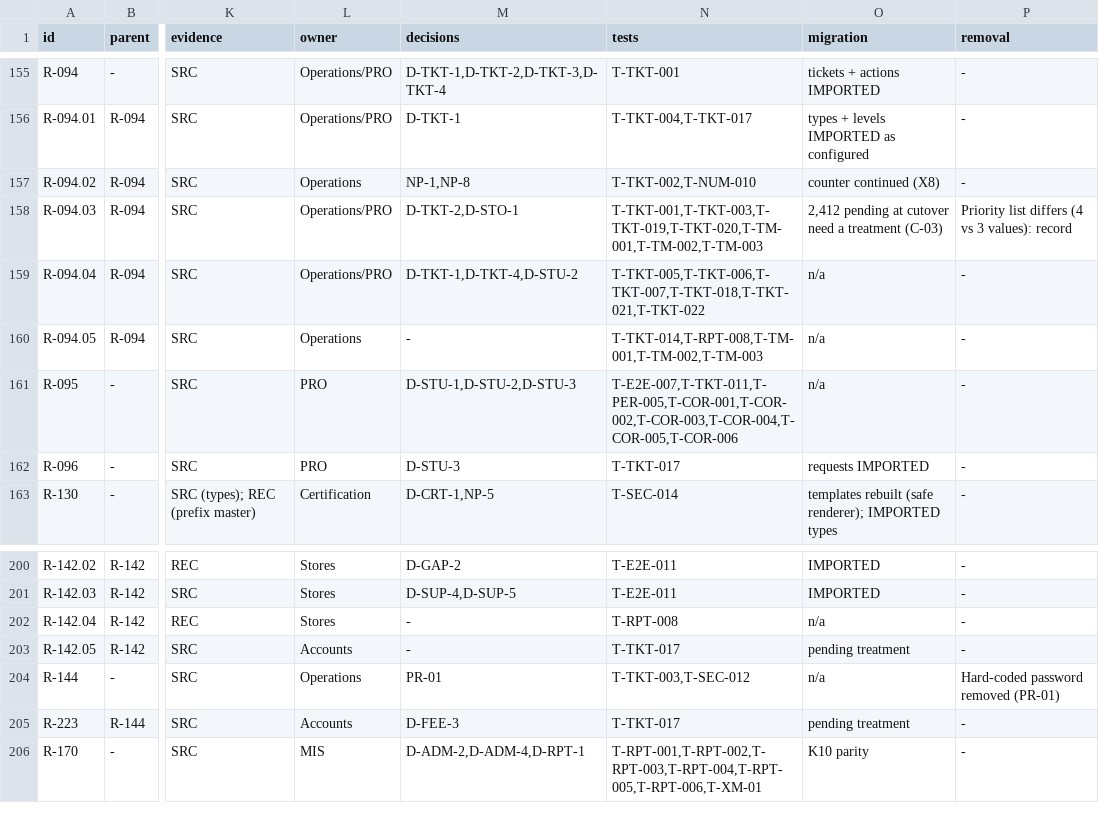
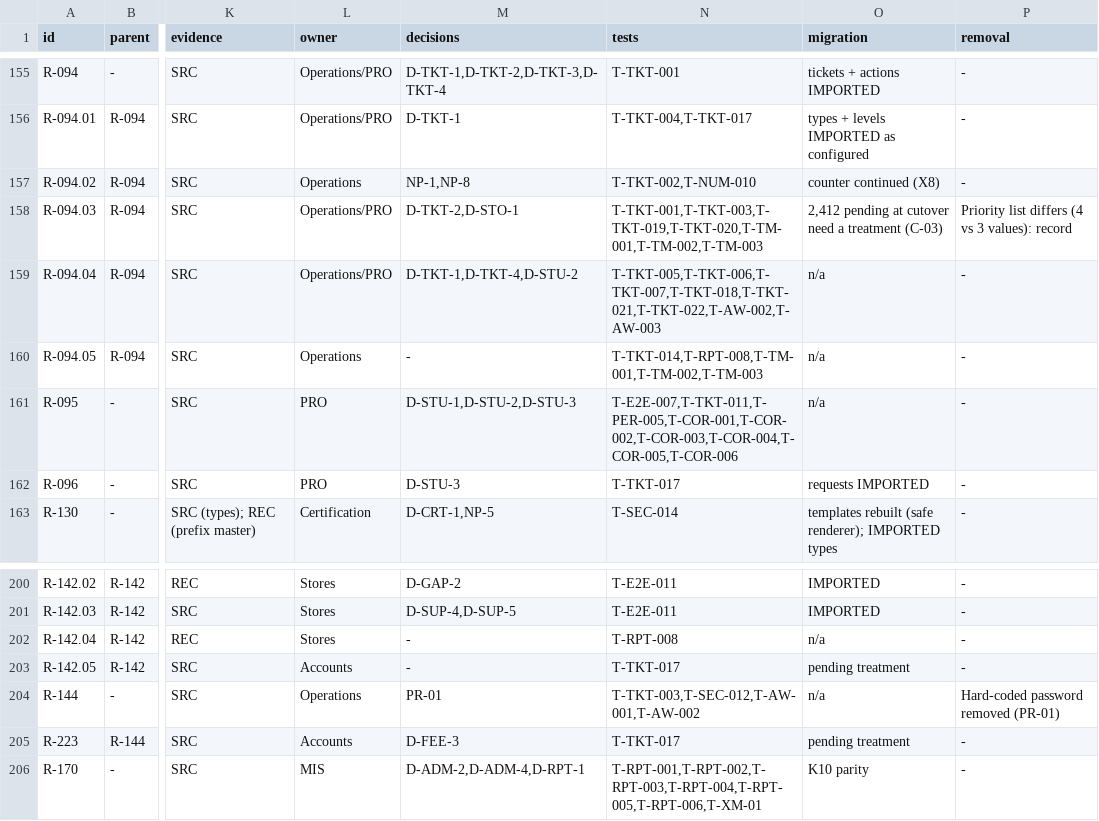
Before and after one commit to imkirit0/GEMS_OMNIX, a CSV file: docs/audit/02-requirements-traceability-matrix.csv, drawn as a sheet; only a part is shown, gaps mark what is left out; the diff names each change by its address in the sheet, - before the commit and + after, or states it on an @@ line.

```diff
--- a/docs/audit/02-requirements-traceability-matrix.csv
+++ b/docs/audit/02-requirements-traceability-matrix.csv
-N159 (tests): T-TKT-005,T-TKT-006,T-TKT-007,T-TKT-018,T-TKT-021,T-TKT-022
+N159 (tests): T-TKT-005,T-TKT-006,T-TKT-007,T-TKT-018,T-TKT-021,T-TKT-022,T-AW-002,T-AW-003
-N204 (tests): T-TKT-003,T-SEC-012
+N204 (tests): T-TKT-003,T-SEC-012,T-AW-001,T-AW-002
```
Also changed, not shown: docs/audit/data/matrix-04-logs-tickets-exams-supply.tsv, 5 other files.
